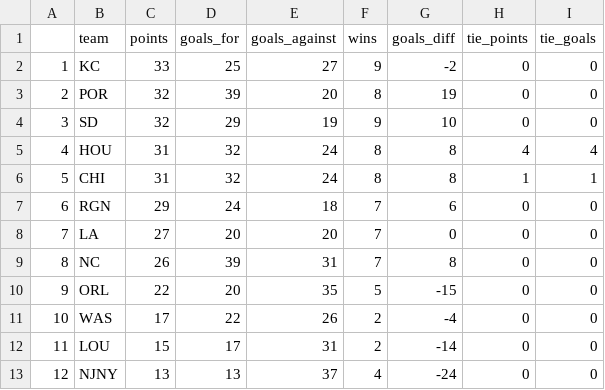
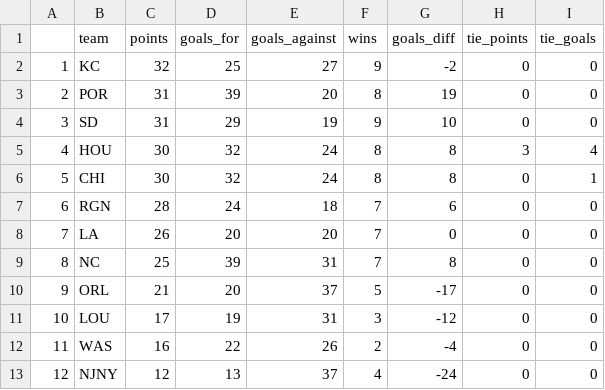
Before and after one commit to agale123/soccer-analytics, a CSV file: playoff-possibilities/table.csv, drawn as a sheet.

```diff
--- a/playoff-possibilities/table.csv
+++ b/playoff-possibilities/table.csv
@@ -1,13 +1,13 @@
 ,team,points,goals_for,goals_against,wins,goals_diff,tie_points,tie_goals
-1,KC,33,25,27,9,-2,0,0
-2,POR,32,39,20,8,19,0,0
-3,SD,32,29,19,9,10,0,0
-4,HOU,31,32,24,8,8,4,4
-5,CHI,31,32,24,8,8,1,1
-6,RGN,29,24,18,7,6,0,0
-7,LA,27,20,20,7,0,0,0
-8,NC,26,39,31,7,8,0,0
-9,ORL,22,20,35,5,-15,0,0
-10,WAS,17,22,26,2,-4,0,0
-11,LOU,15,17,31,2,-14,0,0
-12,NJNY,13,13,37,4,-24,0,0
+1,KC,32,25,27,9,-2,0,0
+2,POR,31,39,20,8,19,0,0
+3,SD,31,29,19,9,10,0,0
+4,HOU,30,32,24,8,8,3,4
+5,CHI,30,32,24,8,8,0,1
+6,RGN,28,24,18,7,6,0,0
+7,LA,26,20,20,7,0,0,0
+8,NC,25,39,31,7,8,0,0
+9,ORL,21,20,37,5,-17,0,0
+10,LOU,17,19,31,3,-12,0,0
+11,WAS,16,22,26,2,-4,0,0
+12,NJNY,12,13,37,4,-24,0,0
```
Also changed, not shown: playoff-possibilities/possibilities-2.csv, playoff-possibilities/schedule.csv, 5 other files.
